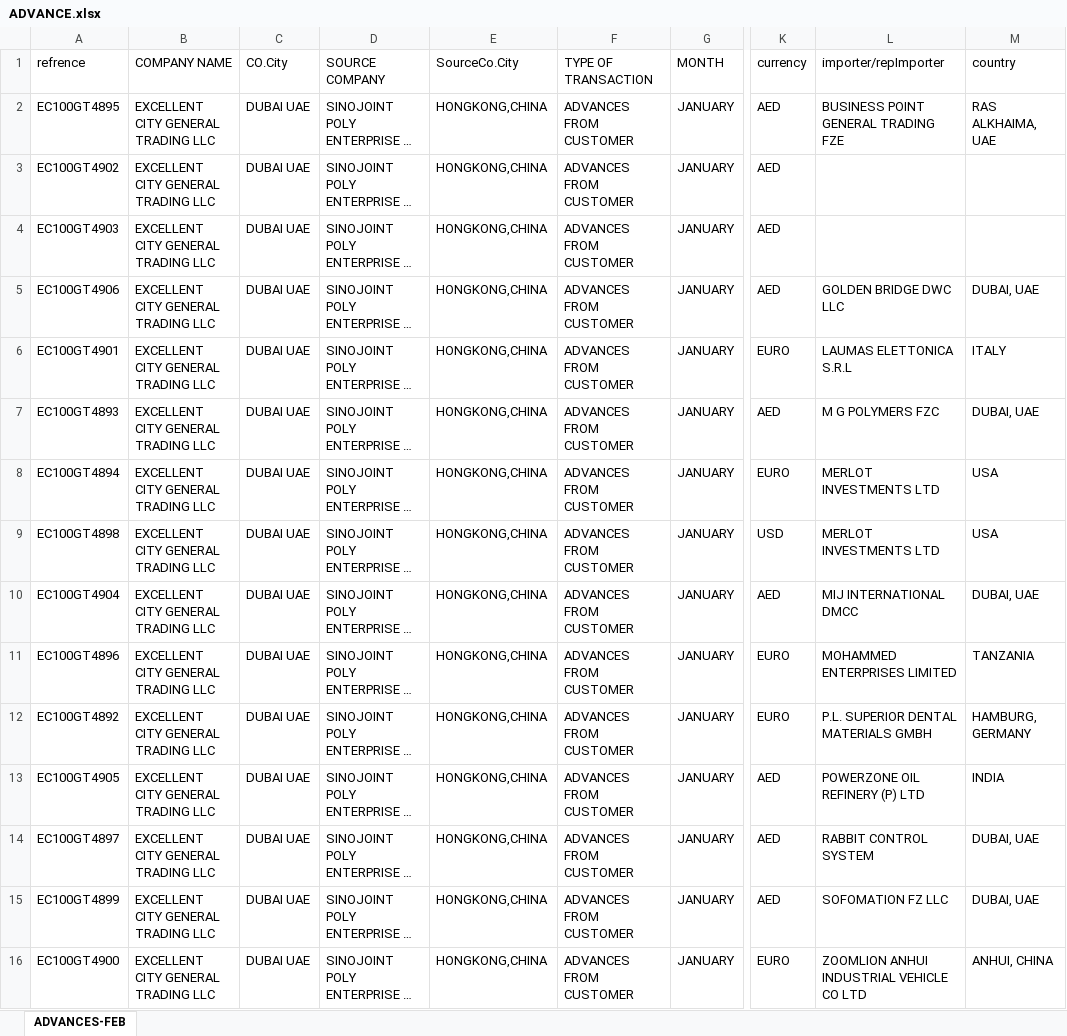
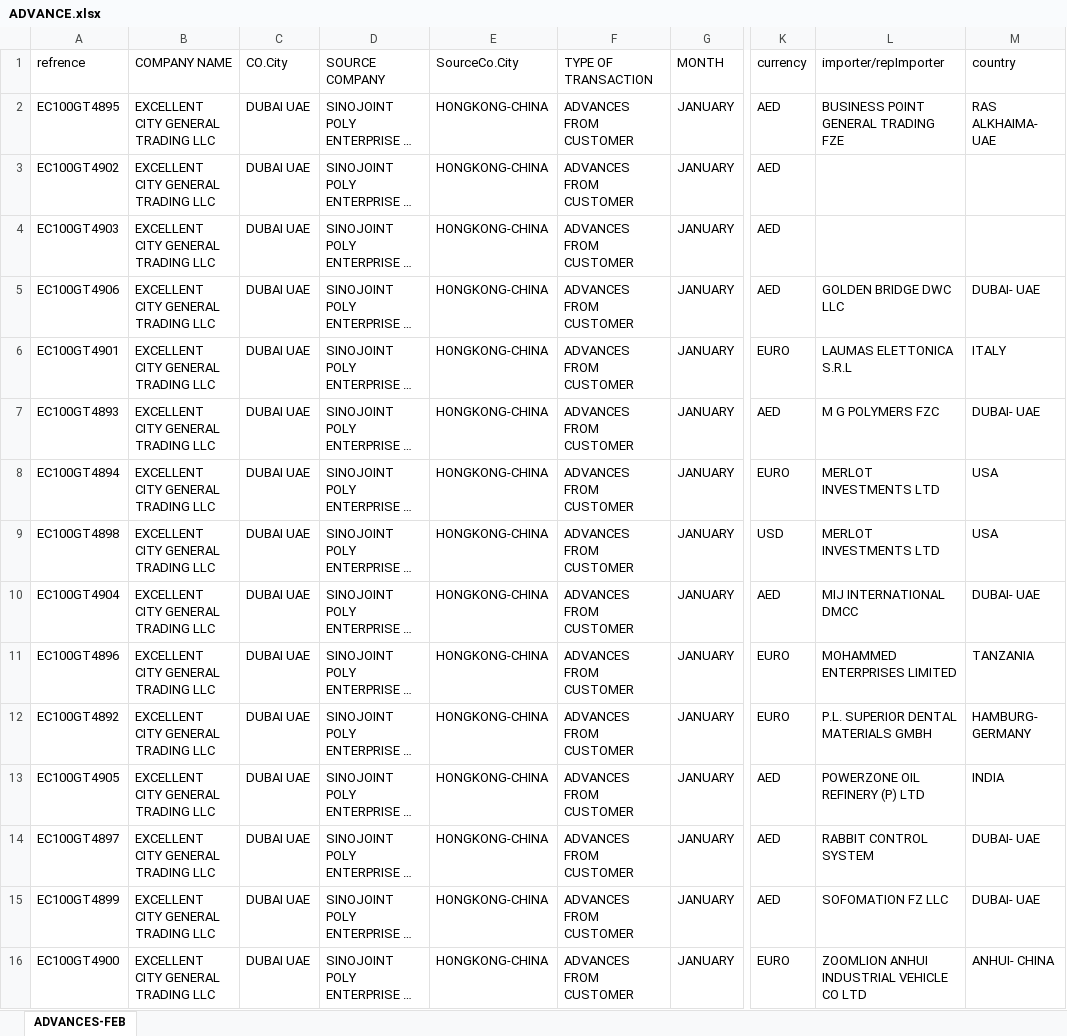
Before and after one commit to aminkhod/Abacas-transaction, an Excel workbook: ADVANCE.xlsx, sheet ADVANCES-FEB, drawn as a sheet; only a part is shown, gaps mark what is left out; long unchanged cells end in …; values as stored, in another font and other column widths than the file's, no borders; the diff names each change by its address in the sheet, - before the commit and + after, or states it on an @@ line.

```diff
--- a/ADVANCE.xlsx (sheet ADVANCES-FEB)
+++ b/ADVANCE.xlsx (sheet ADVANCES-FEB)
-E2:E16 (SourceCo.City): HONGKONG,CHINA
+E2:E16 (SourceCo.City): HONGKONG-CHINA
-M2 (country): RAS ALKHAIMA, UAE
+M2 (country): RAS ALKHAIMA- UAE
-M5 (country): DUBAI, UAE
+M5 (country): DUBAI- UAE
-M7 (country): DUBAI, UAE
+M7 (country): DUBAI- UAE
-M10 (country): DUBAI, UAE
+M10 (country): DUBAI- UAE
-M12 (country): HAMBURG, GERMANY
+M12 (country): HAMBURG- GERMANY
-M14:M15 (country): DUBAI, UAE
+M14:M15 (country): DUBAI- UAE
-M16 (country): ANHUI, CHINA
+M16 (country): ANHUI- CHINA
```
Also changed, not shown: 5 other files.
